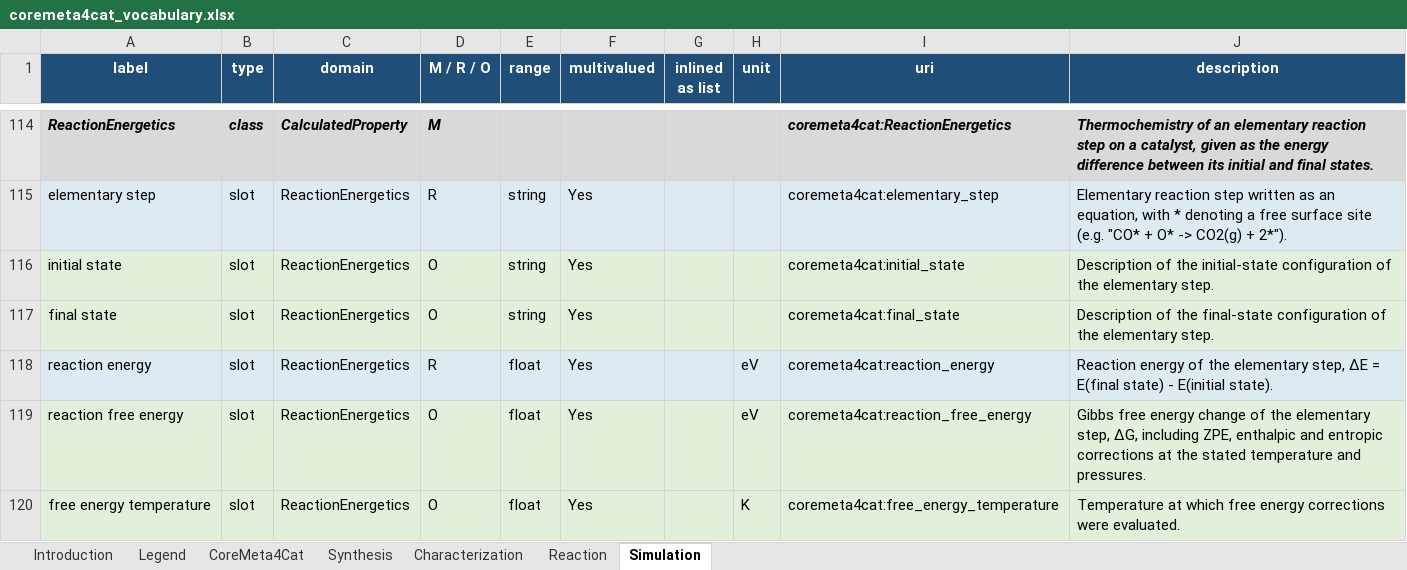
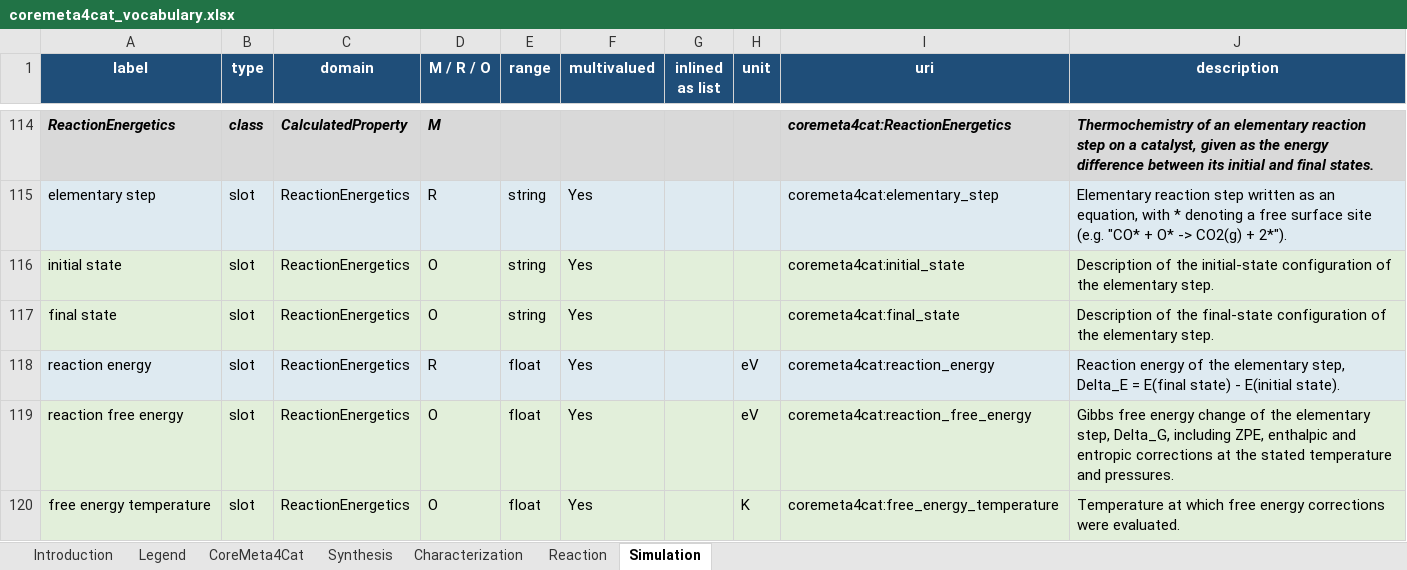
Before and after one commit to mvoelken-hub/CoreMeta4Cat, an Excel workbook: dev/assets/coremeta4cat_vocabulary.xlsx, sheet Simulation, drawn as a sheet; only a part is shown, gaps mark what is left out; values as stored, in another font and other column widths than the file's, no borders; the diff covers the shown part only; the diff names each change by its address in the sheet, - before the commit and + after, or states it on an @@ line.

```diff
--- a/dev/assets/coremeta4cat_vocabulary.xlsx (sheet Simulation)
+++ b/dev/assets/coremeta4cat_vocabulary.xlsx (sheet Simulation)
-J118 (description): …elementary step, ΔE = E(final…
+J118 (description): …elementary step, Delta_E = E(final…
-J119 (description): …elementary step, ΔG, including ZPE,…
+J119 (description): …elementary step, Delta_G, including ZPE,…
```
Also changed, not shown: 5 edited cells elsewhere in this sheet, sheet Characterization, sheet Synthesis, 25 other files.
